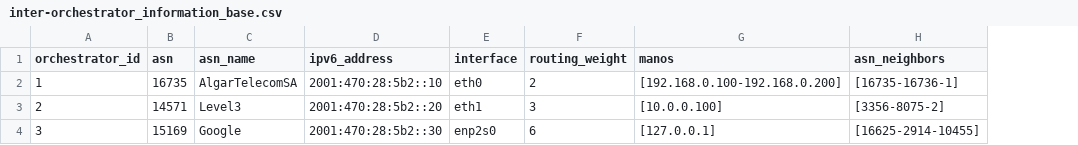
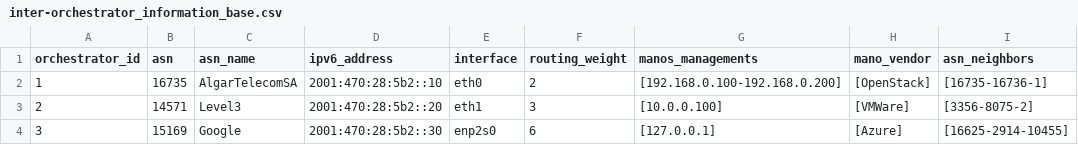
Before and after one commit to romoreira/nasor-project, a CSV file: data/inter-orchestrator_information_base.csv, drawn as a sheet; the diff names each change by its address in the sheet, - before the commit and + after, or states it on an @@ line.

Commit message:
Introducint MANO and NMANO Concepts - Receiving YAML NSD and trying to deploy it over a multi-domain scenario

```diff
--- a/data/inter-orchestrator_information_base.csv
+++ b/data/inter-orchestrator_information_base.csv
+column H (mano_vendor), rows 2-4: [OpenStack] | [VMWare] | [Azure]
-G1: manos
+G1: manos_managements
```
Also changed, not shown: 9 other files.
